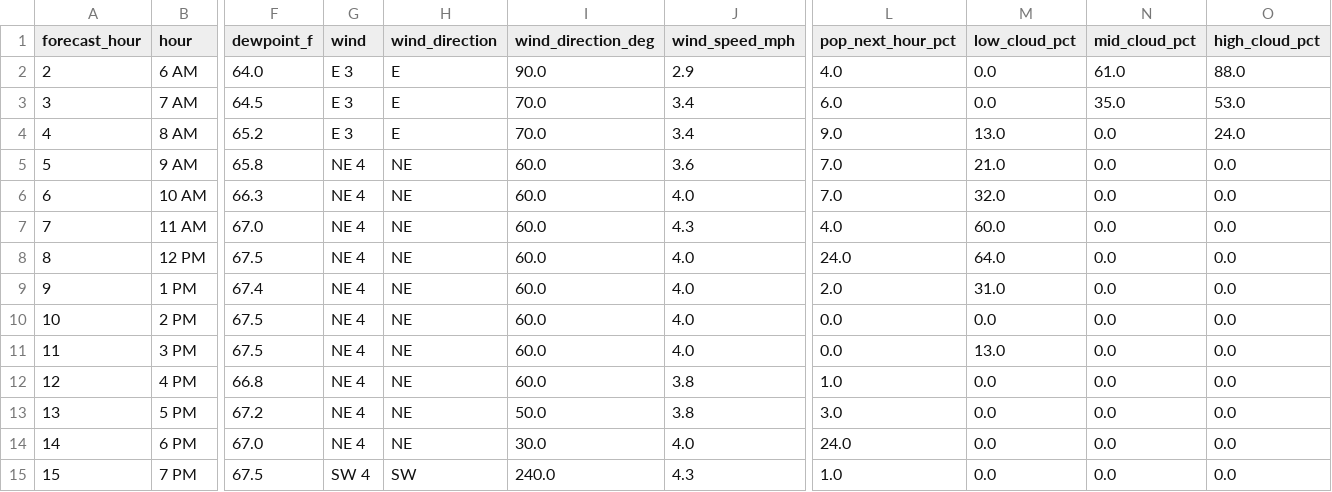
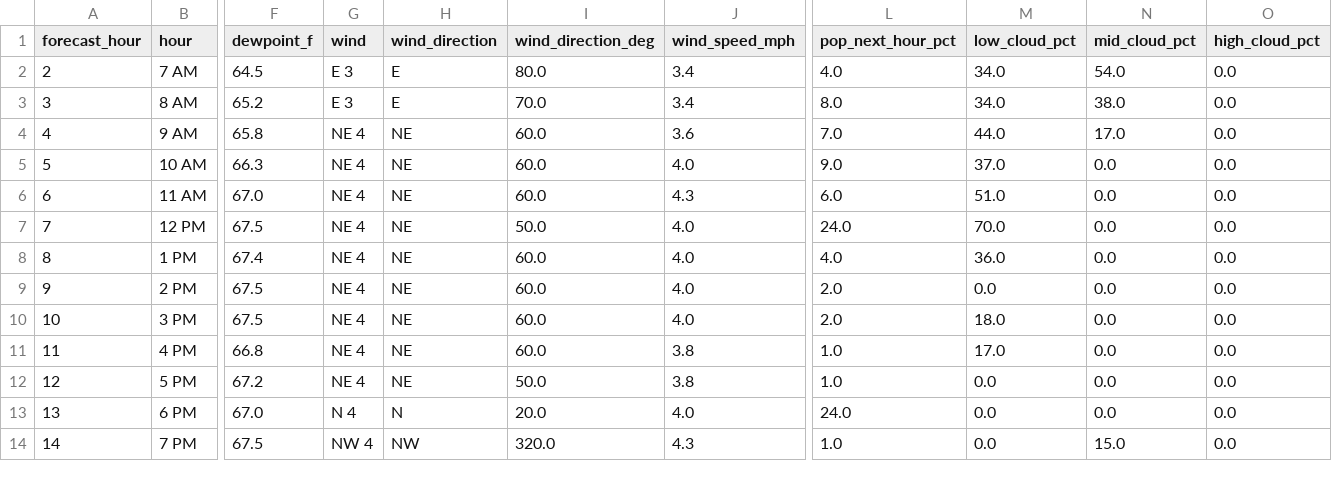
Before and after one commit to Barometer32/weather, a CSV file: data/nbm.csv, drawn as a sheet; only a part is shown, gaps mark what is left out; removed rows and columns are numbered as before the commit, all else as after; rows hold the shown columns only; the diff covers the shown part only; the diff names each change by its address in the sheet, - before the commit and + after, or states it on an @@ line.

```diff
--- a/data/nbm.csv
+++ b/data/nbm.csv
-row 2: 2 | 6 AM | 64.0 | E 3 | E | 90.0 | 2.9 | 4.0 | 0.0 | 61.0 | 88.0
@@ column A (forecast_hour) renumbered between rows 2 and 17 @@
-I2 (wind_direction_deg): 70.0
+I2 (wind_direction_deg): 80.0
-L2 (pop_next_hour_pct): 6.0
+L2 (pop_next_hour_pct): 4.0
-M2 (low_cloud_pct): 0.0
+M2 (low_cloud_pct): 34.0
-N2 (mid_cloud_pct): 35.0
+N2 (mid_cloud_pct): 54.0
-O2 (high_cloud_pct): 53.0
+O2 (high_cloud_pct): 0.0
-L3 (pop_next_hour_pct): 9.0
+L3 (pop_next_hour_pct): 8.0
-M3 (low_cloud_pct): 13.0
+M3 (low_cloud_pct): 34.0
-N3 (mid_cloud_pct): 0.0
+N3 (mid_cloud_pct): 38.0
-O3 (high_cloud_pct): 24.0
+O3 (high_cloud_pct): 0.0
-M4 (low_cloud_pct): 21.0
+M4 (low_cloud_pct): 44.0
-N4 (mid_cloud_pct): 0.0
+N4 (mid_cloud_pct): 17.0
-L5 (pop_next_hour_pct): 7.0
+L5 (pop_next_hour_pct): 9.0
-M5 (low_cloud_pct): 32.0
+M5 (low_cloud_pct): 37.0
-L6 (pop_next_hour_pct): 4.0
+L6 (pop_next_hour_pct): 6.0
-M6 (low_cloud_pct): 60.0
+M6 (low_cloud_pct): 51.0
-I7 (wind_direction_deg): 60.0
+I7 (wind_direction_deg): 50.0
-M7 (low_cloud_pct): 64.0
+M7 (low_cloud_pct): 70.0
-L8 (pop_next_hour_pct): 2.0
+L8 (pop_next_hour_pct): 4.0
-M8 (low_cloud_pct): 31.0
+M8 (low_cloud_pct): 36.0
-L9:L10 (pop_next_hour_pct): 0.0
+L9:L10 (pop_next_hour_pct): 2.0
-M10 (low_cloud_pct): 13.0
+M10 (low_cloud_pct): 18.0
-M11 (low_cloud_pct): 0.0
+M11 (low_cloud_pct): 17.0
-L12 (pop_next_hour_pct): 3.0
+L12 (pop_next_hour_pct): 1.0
-G13 (wind): NE 4
+G13 (wind): N 4
-H13 (wind_direction): NE
+H13 (wind_direction): N
-I13 (wind_direction_deg): 30.0
+I13 (wind_direction_deg): 20.0
-G14 (wind): SW 4
+G14 (wind): NW 4
-H14 (wind_direction): SW
+H14 (wind_direction): NW
-I14 (wind_direction_deg): 240.0
+I14 (wind_direction_deg): 320.0
-N14 (mid_cloud_pct): 0.0
+N14 (mid_cloud_pct): 15.0
```
Also changed, not shown: 1 added row and 9 edited cells elsewhere in this file, 1 other file.
